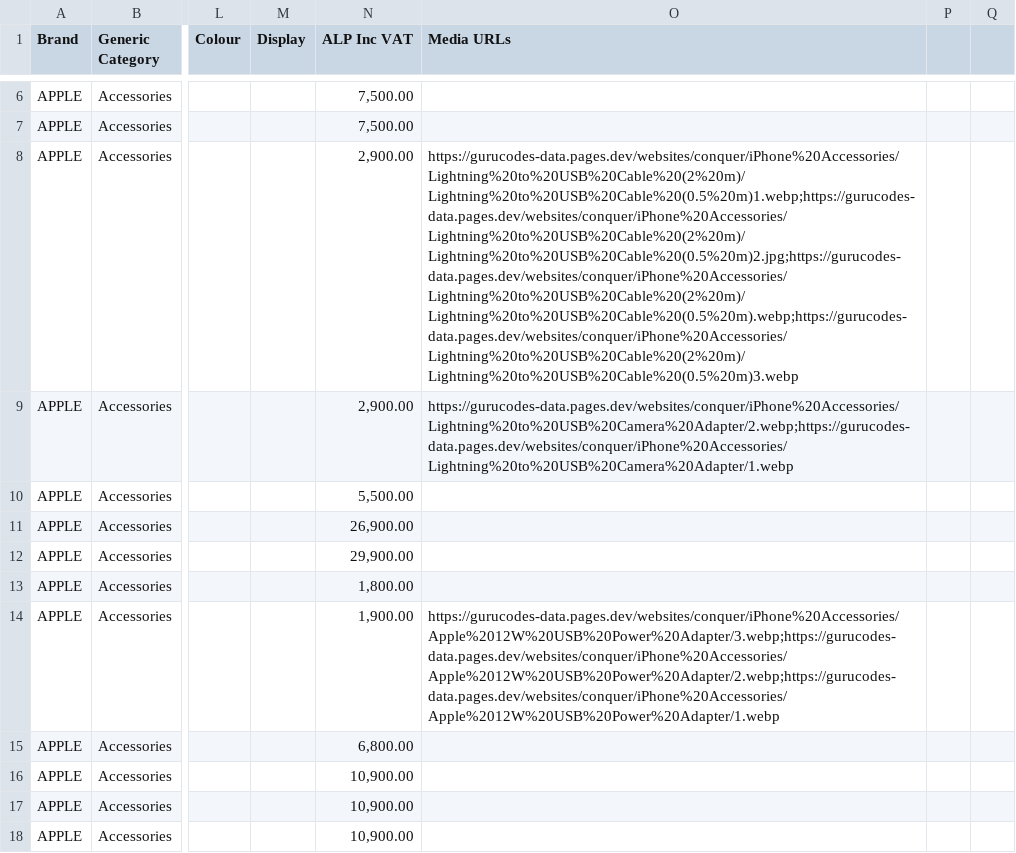
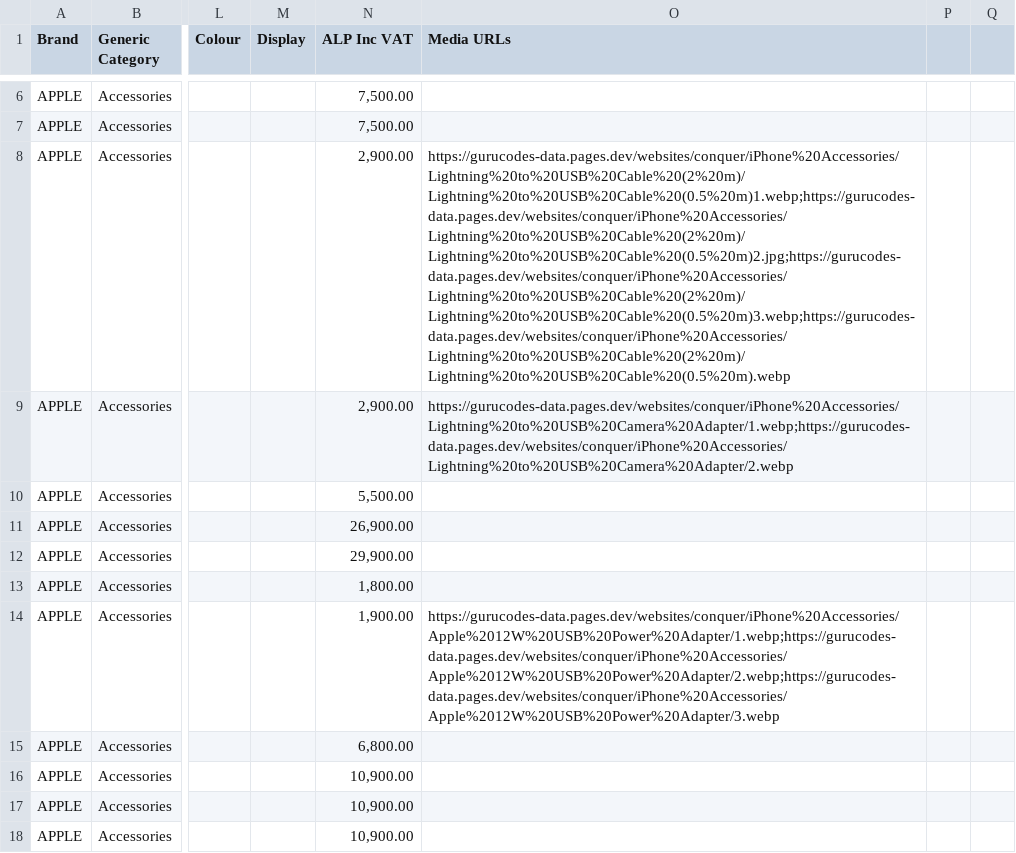
Before and after one commit to vasantakmr/gurucodes-data, a CSV file: products_updated.csv, drawn as a sheet; only a part is shown, gaps mark what is left out; the diff covers the shown part only; the diff names each change by its address in the sheet, - before the commit and + after, or states it on an @@ line.

```diff
--- a/products_updated.csv
+++ b/products_updated.csv
-O8 (Media URLs): https://gurucodes-data.pages.dev/websites/conquer/iPhone%20Accessories/Lightning%20to%20USB%20Cable%20(2%20m)/Lightning%20to%20USB%20Cable%20(0.5%20m)1.webp;https://gurucodes-data.pages.dev/websites/conquer/iPhone%20Accessories/Lightning%20to%20USB%20Cable%20(2%20m)/Lightning%20to%20USB%20Cable%20(0.5%20m)2.jpg;https://gurucodes-data.pages.dev/websites/conquer/iPhone%20Accessories/Lightning%20to%20USB%20Cable%20(2%20m)/Lightning%20to%20USB%20Cable%20(0.5%20m).webp;https://gurucodes-data.pages.dev/websites/conquer/iPhone%20Accessories/Lightning%20to%20USB%20Cable%20(2%20m)/Lightning%20to%20USB%20Cable%20(0.5%20m)3.webp
+O8 (Media URLs): https://gurucodes-data.pages.dev/websites/conquer/iPhone%20Accessories/Lightning%20to%20USB%20Cable%20(2%20m)/Lightning%20to%20USB%20Cable%20(0.5%20m)1.webp;https://gurucodes-data.pages.dev/websites/conquer/iPhone%20Accessories/Lightning%20to%20USB%20Cable%20(2%20m)/Lightning%20to%20USB%20Cable%20(0.5%20m)2.jpg;https://gurucodes-data.pages.dev/websites/conquer/iPhone%20Accessories/Lightning%20to%20USB%20Cable%20(2%20m)/Lightning%20to%20USB%20Cable%20(0.5%20m)3.webp;https://gurucodes-data.pages.dev/websites/conquer/iPhone%20Accessories/Lightning%20to%20USB%20Cable%20(2%20m)/Lightning%20to%20USB%20Cable%20(0.5%20m).webp
-O9 (Media URLs): https://gurucodes-data.pages.dev/websites/conquer/iPhone%20Accessories/Lightning%20to%20USB%20Camera%20Adapter/2.webp;https://gurucodes-data.pages.dev/websites/conquer/iPhone%20Accessories/Lightning%20to%20USB%20Camera%20Adapter/1.webp
+O9 (Media URLs): https://gurucodes-data.pages.dev/websites/conquer/iPhone%20Accessories/Lightning%20to%20USB%20Camera%20Adapter/1.webp;https://gurucodes-data.pages.dev/websites/conquer/iPhone%20Accessories/Lightning%20to%20USB%20Camera%20Adapter/2.webp
-O14 (Media URLs): https://gurucodes-data.pages.dev/websites/conquer/iPhone%20Accessories/Apple%2012W%20USB%20Power%20Adapter/3.webp;https://gurucodes-data.pages.dev/websites/conquer/iPhone%20Accessories/Apple%2012W%20USB%20Power%20Adapter/2.webp;https://gurucodes-data.pages.dev/websites/conquer/iPhone%20Accessories/Apple%2012W%20USB%20Power%20Adapter/1.webp
+O14 (Media URLs): https://gurucodes-data.pages.dev/websites/conquer/iPhone%20Accessories/Apple%2012W%20USB%20Power%20Adapter/1.webp;https://gurucodes-data.pages.dev/websites/conquer/iPhone%20Accessories/Apple%2012W%20USB%20Power%20Adapter/2.webp;https://gurucodes-data.pages.dev/websites/conquer/iPhone%20Accessories/Apple%2012W%20USB%20Power%20Adapter/3.webp
```
Also changed, not shown: 109 edited cells elsewhere in this file, 1 other file.
